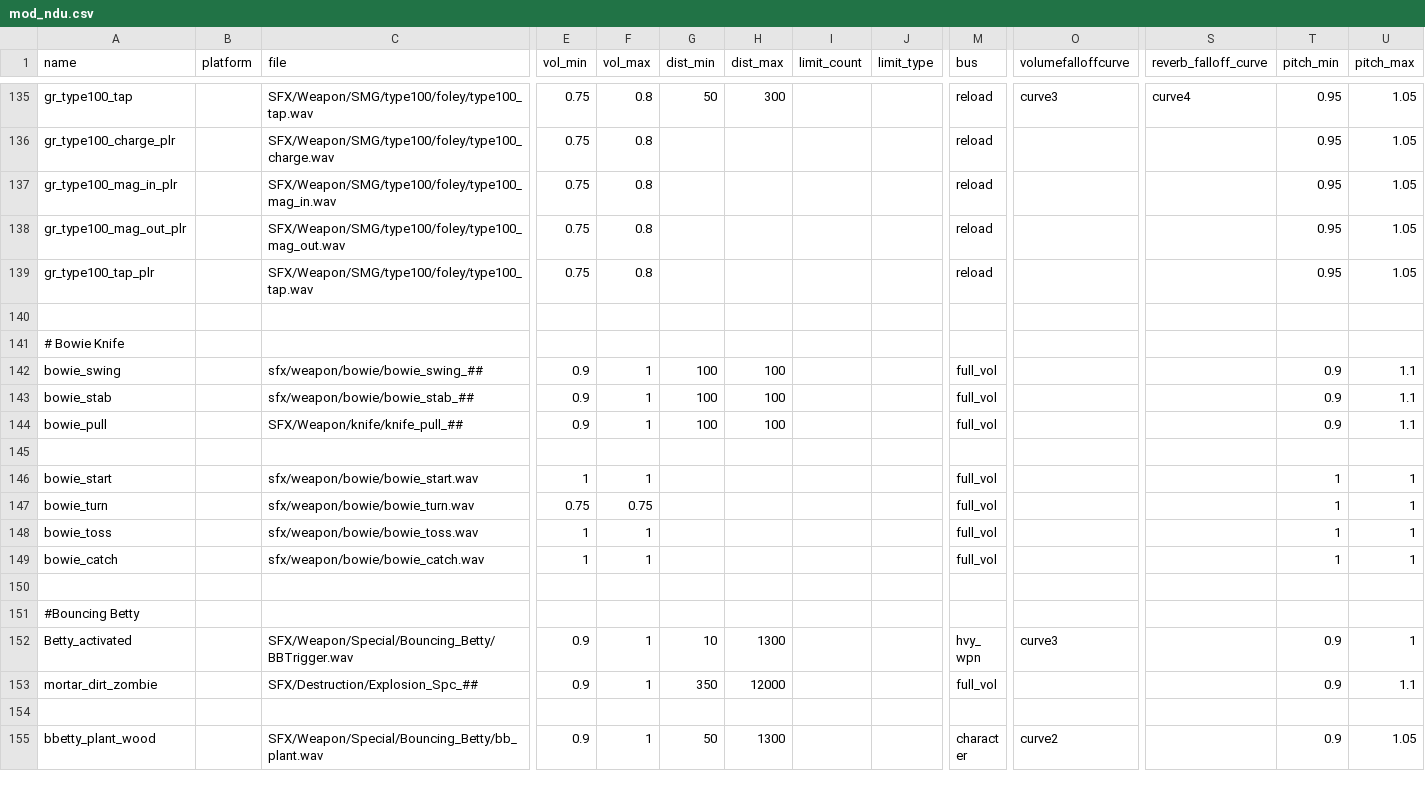
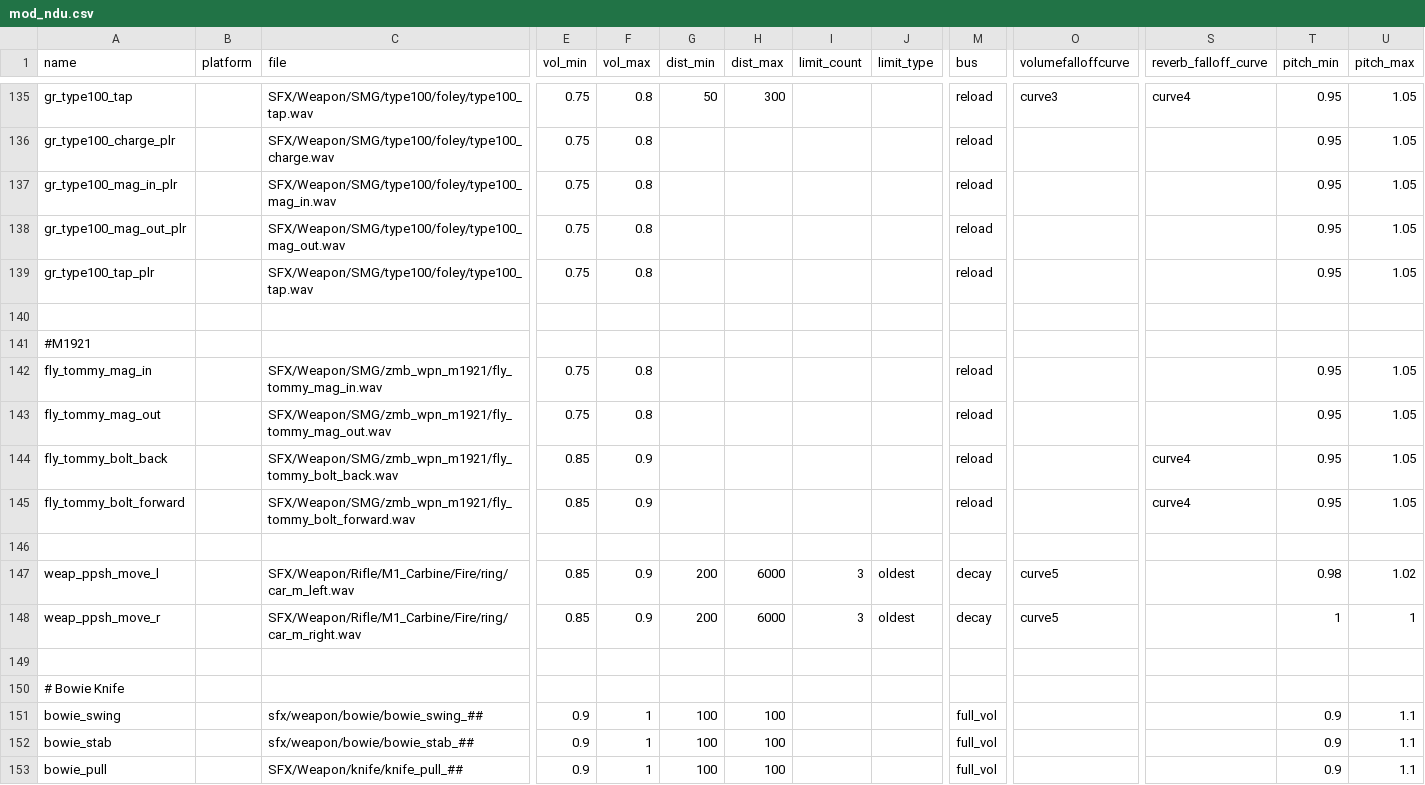
Before and after one commit to Keyware-Digital/NDU-Reloaded, a CSV file: soundaliases/mod_ndu.csv, drawn as a sheet; only a part is shown, gaps mark what is left out; the shorter side is filled out with more unchanged rows; rows hold the shown columns only; the diff names each change by its address in the sheet, - before the commit and + after, or states it on an @@ line.

Commit message:
partial m1921 reload sounds, sprint anim bugged

```diff
--- a/soundaliases/mod_ndu.csv
+++ b/soundaliases/mod_ndu.csv
+row 141: #M1921
+row 142: fly_tommy_mag_in |  | SFX/Weapon/SMG/zmb_wpn_m1921/fly_tommy_mag_in.wav | 0.75 | 0.8 |  |  |  |  | reload |  |  | 0.95 | 1.05
+row 143: fly_tommy_mag_out |  | SFX/Weapon/SMG/zmb_wpn_m1921/fly_tommy_mag_out.wav | 0.75 | 0.8 |  |  |  |  | reload |  |  | 0.95 | 1.05
+row 144: fly_tommy_bolt_back |  | SFX/Weapon/SMG/zmb_wpn_m1921/fly_tommy_bolt_back.wav | 0.85 | 0.9 |  |  |  |  | reload |  | curve4 | 0.95 | 1.05
+row 145: fly_tommy_bolt_forward |  | SFX/Weapon/SMG/zmb_wpn_m1921/fly_tommy_bolt_forward.wav | 0.85 | 0.9 |  |  |  |  | reload |  | curve4 | 0.95 | 1.05
+row 146: (empty)
+row 147: weap_ppsh_move_l |  | SFX/Weapon/Rifle/M1_Carbine/Fire/ring/car_m_left.wav | 0.85 | 0.9 | 200 | 6000 | 3 | oldest | decay | curve5 |  | 0.98 | 1.02
+row 148: weap_ppsh_move_r |  | SFX/Weapon/Rifle/M1_Carbine/Fire/ring/car_m_right.wav | 0.85 | 0.9 | 200 | 6000 | 3 | oldest | decay | curve5 |  | 1 | 1
+row 149: (empty)
```
Also changed, not shown: mod.csv, 14 other files.
